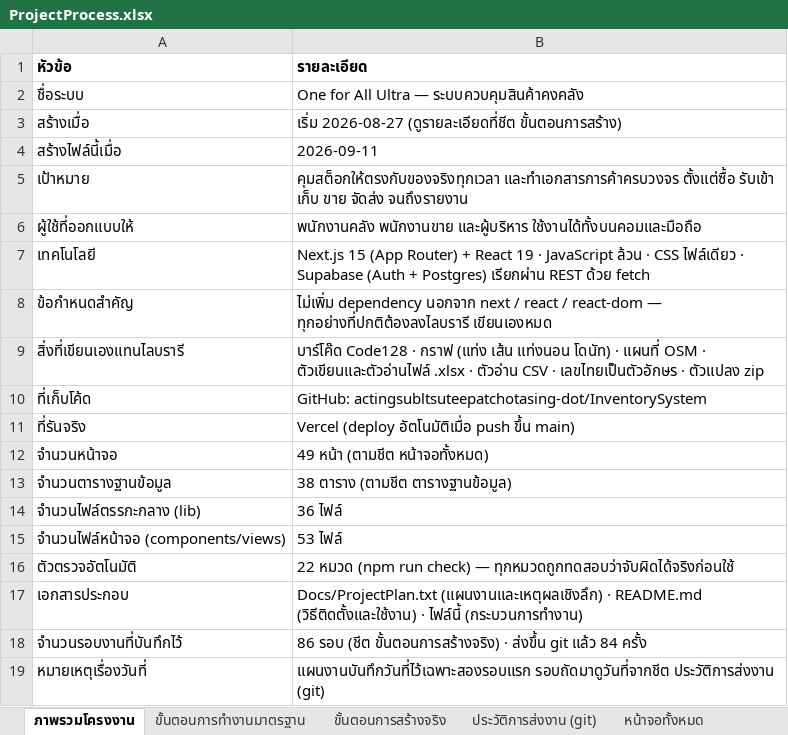
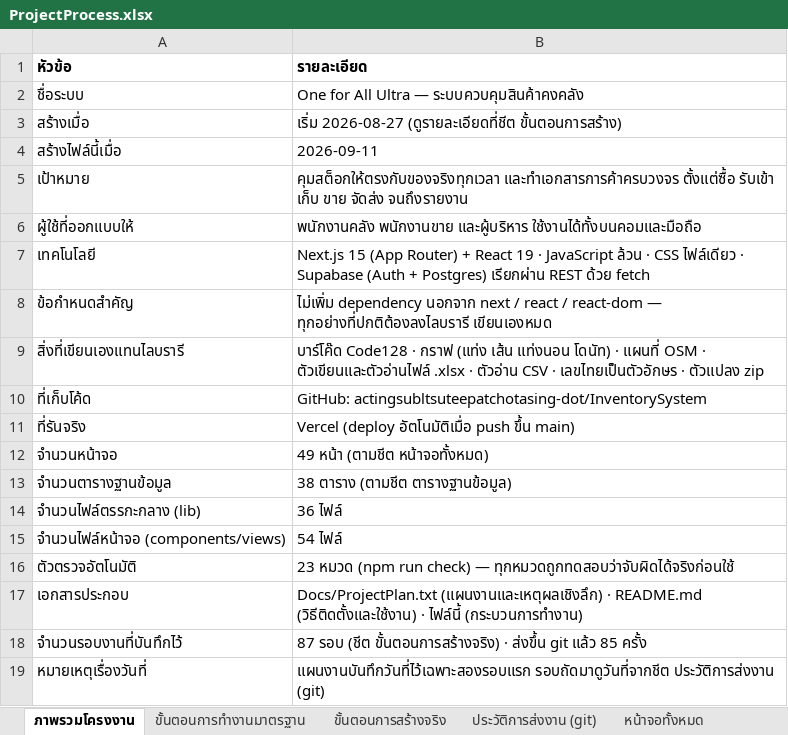
Before and after one commit to actingsubltsuteepatchotasing-dot/InventorySystem, an Excel workbook: Docs/ProjectProcess.xlsx, sheet ภาพรวมโครงงาน, drawn as a sheet; values as stored, in another font and other column widths than the file's, no borders; the diff names each change by its address in the sheet, - before the commit and + after, or states it on an @@ line.

```diff
--- a/Docs/ProjectProcess.xlsx (sheet ภาพรวมโครงงาน)
+++ b/Docs/ProjectProcess.xlsx (sheet ภาพรวมโครงงาน)
-B15 (รายละเอียด): 53 ไฟล์
+B15 (รายละเอียด): 54 ไฟล์
-B16 (รายละเอียด): 22 หมวด (npm…
+B16 (รายละเอียด): 23 หมวด (npm…
-B18 (รายละเอียด): 86 รอบ (ชีต ขั้นตอนการสร้างจริง) · ส่งขึ้น git แล้ว 84 ครั้ง
+B18 (รายละเอียด): 87 รอบ (ชีต ขั้นตอนการสร้างจริง) · ส่งขึ้น git แล้ว 85 ครั้ง
```
Also changed, not shown: sheet ตรรกะกลางที่เขียนเอง, sheet ประวัติการส่งงาน (git), sheet ขั้นตอนการสร้างจริง, sheet การตรวจสอบอัตโนมัติ, 10 other files.
